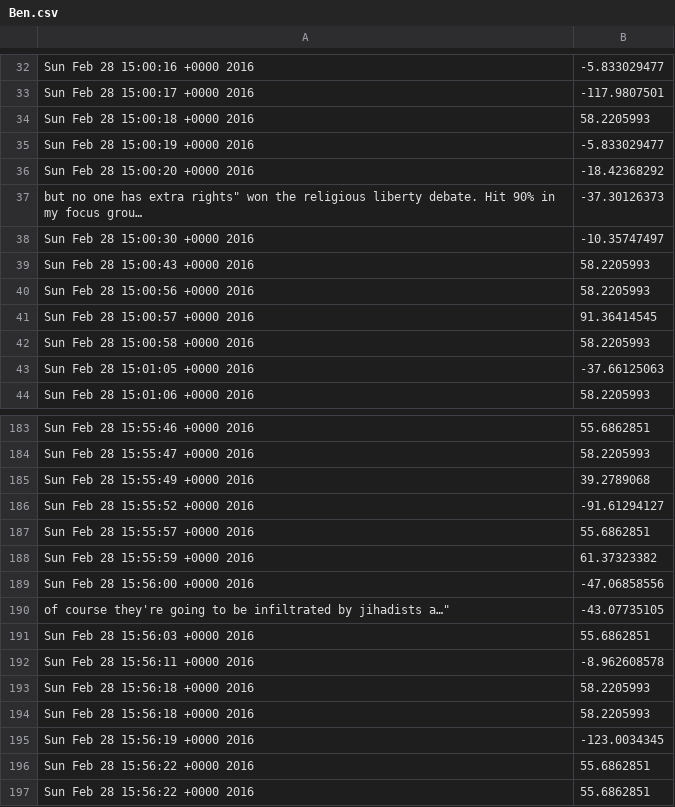
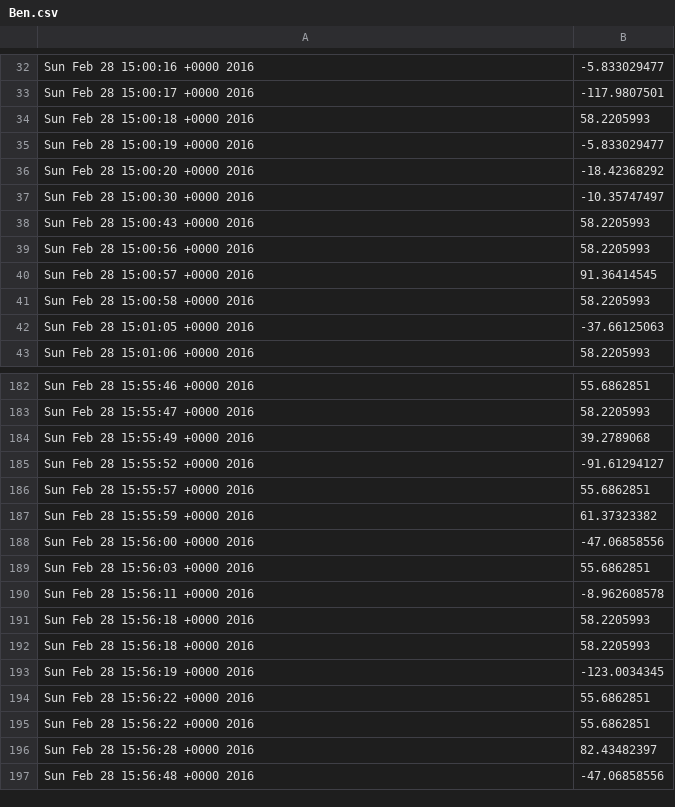
Before and after one commit to andrew-kennedy/hacktech-2016, a CSV file: csv_files/Ben.csv, drawn as a sheet; only a part is shown, gaps mark what is left out; the shorter side is filled out with more unchanged rows.

```diff
--- a/csv_files/Ben.csv
+++ b/csv_files/Ben.csv
@@ -36,3 +36,2 @@ Sun Feb 28 15:00:19 +0000 2016,-5.833029477
 Sun Feb 28 15:00:20 +0000 2016,-18.42368292
-" but no one has extra rights"" won the religious liberty debate.  Hit 90% in my focus grou…",-37.30126373
 Sun Feb 28 15:00:30 +0000 2016,-10.35747497
@@ -189,3 +188,2 @@ Sun Feb 28 15:55:59 +0000 2016,61.37323382
 Sun Feb 28 15:56:00 +0000 2016,-47.06858556
-" of course they're going to be infiltrated by jihadists a…""",-43.07735105
 Sun Feb 28 15:56:03 +0000 2016,55.6862851
```
Also changed, not shown: csv_files/Bernie.csv, csv_files/CRUIZ.csv, 8 other files.
